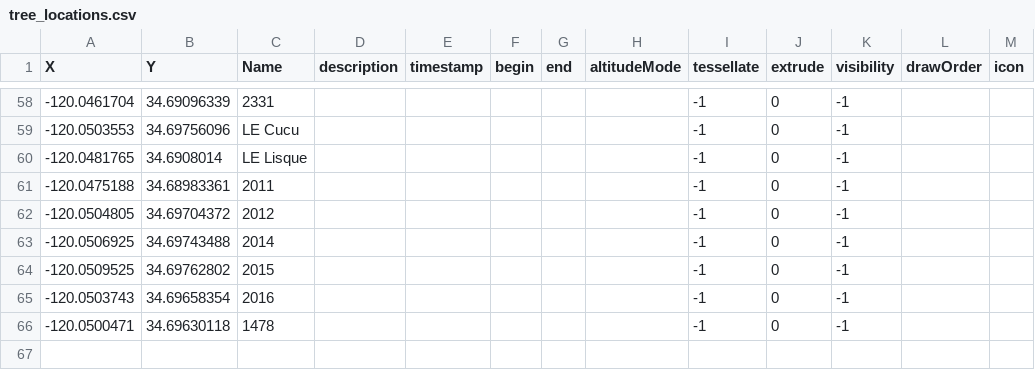
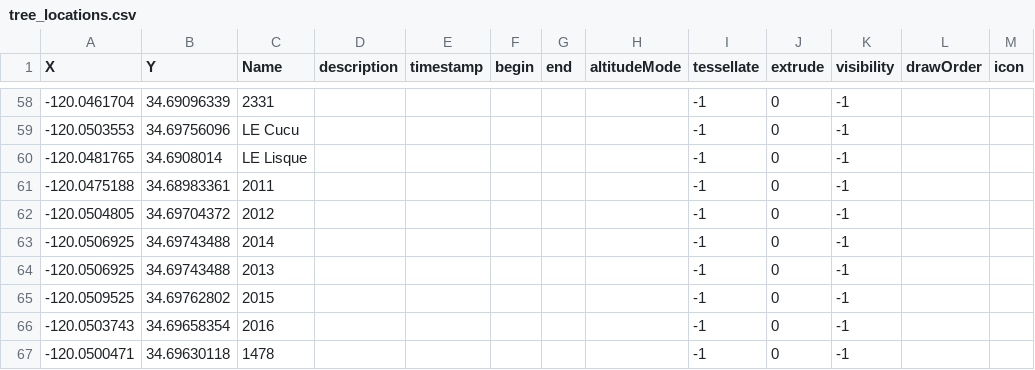
Before and after one commit to bovingi/leaflab-sedgwick, a CSV file: raw-data/tree info/tree_locations.csv, drawn as a sheet; only a part is shown, gaps mark what is left out; the diff names each change by its address in the sheet, - before the commit and + after, or states it on an @@ line.

```diff
--- a/raw-data/tree info/tree_locations.csv
+++ b/raw-data/tree info/tree_locations.csv
+row 64: -120.0506925 | 34.69743488 | 2013 |  |  |  |  |  | -1 | 0 | -1
```
Also changed, not shown: processed-data/psinet/zenodo_wp_df.csv, 11 other files.
